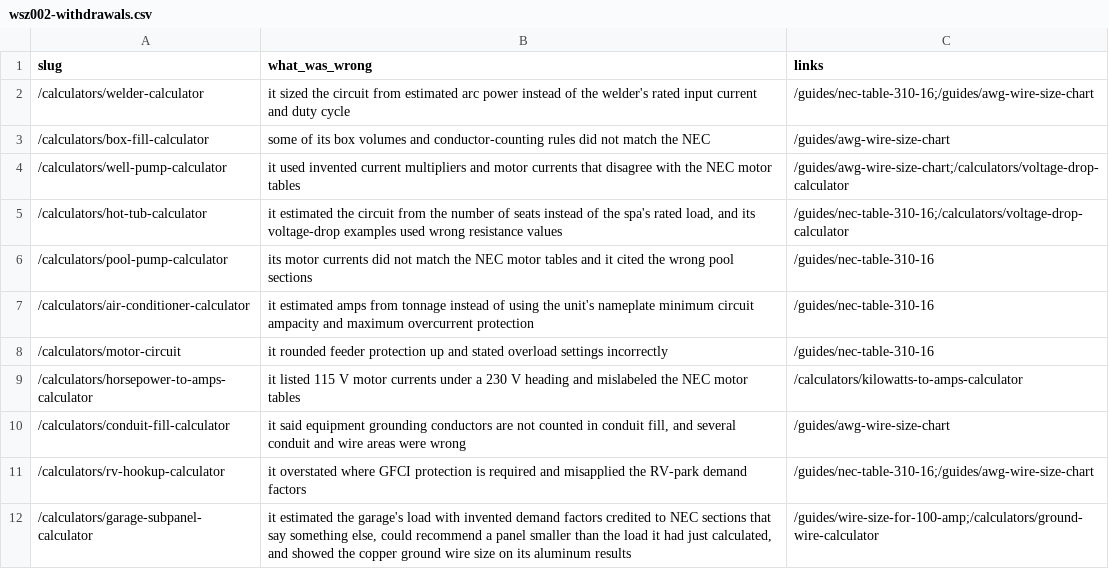
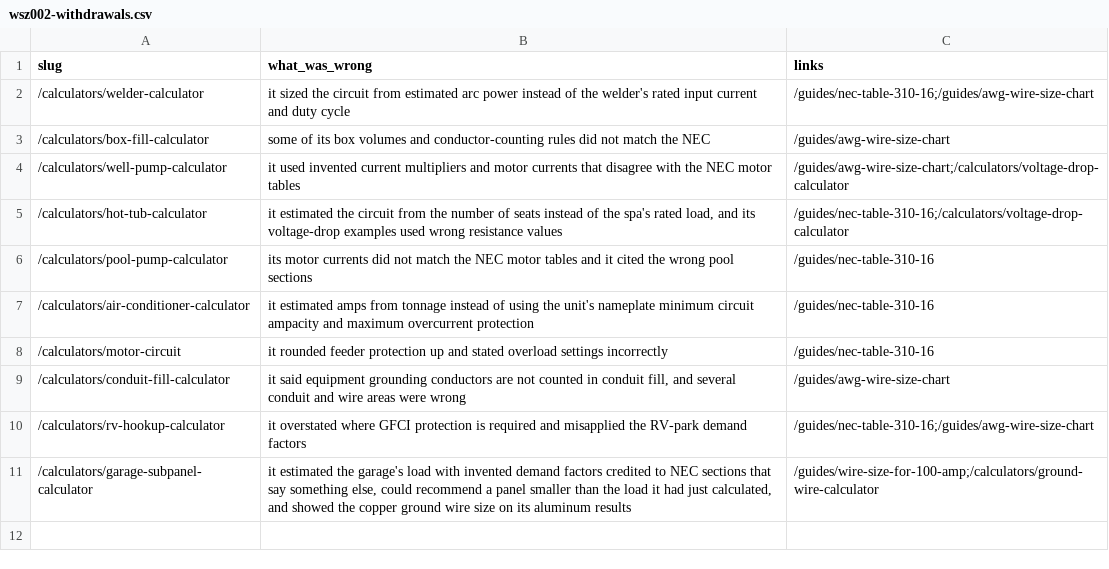
Before and after one commit to Mapstor/wiresizes, a CSV file: research/wsz002-withdrawals.csv, drawn as a sheet; the diff names each change by its address in the sheet, - before the commit and + after, or states it on an @@ line.

```diff
--- a/research/wsz002-withdrawals.csv
+++ b/research/wsz002-withdrawals.csv
-row 9: /calculators/horsepower-to-amps-calculator | it listed 115 V motor currents under a 230 V heading and mislabeled the NEC motor tables | /calculators/kilowatts-to-amps-calculator
```
Also changed, not shown: research/data-sources.csv, research/page-map.csv, 21 other files.
